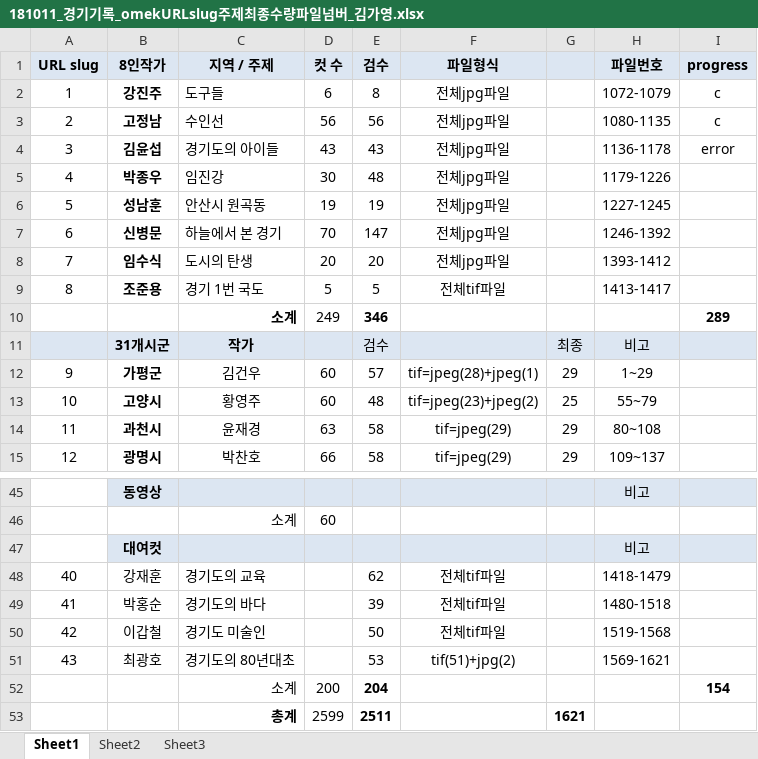
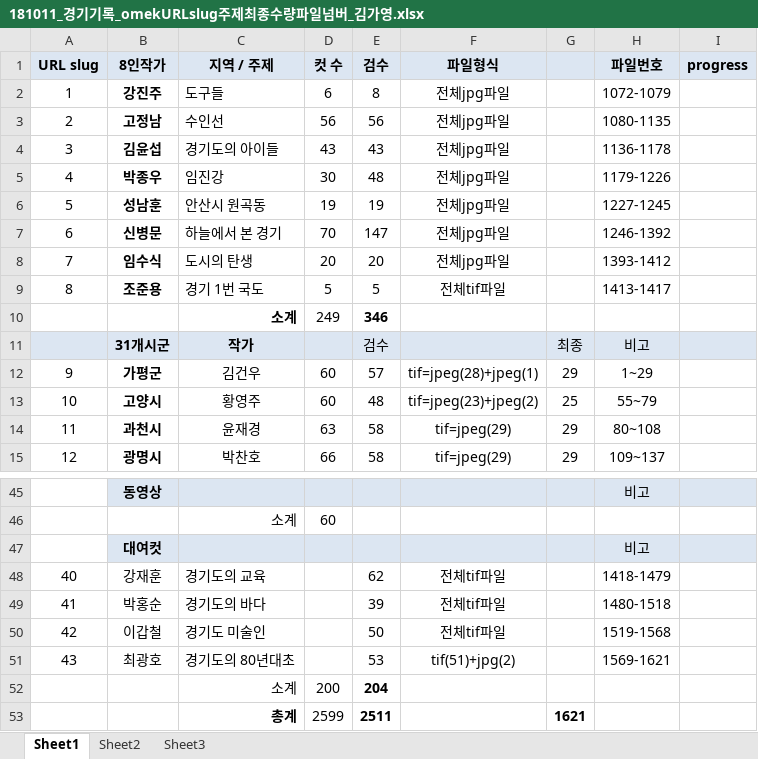
Before and after one commit to leeeeees/larchiveum, an Excel workbook: 181011_경기기록_omekURLslug주제최종수량파일넘버_김가영.xlsx, sheet Sheet1, drawn as a sheet; only a part is shown, gaps mark what is left out; values as stored, in another font and other column widths than the file's, no borders; the diff names each change by its address in the sheet, - before the commit and + after, or states it on an @@ line.

```diff
--- a/181011_경기기록_omekURLslug주제최종수량파일넘버_김가영.xlsx (sheet Sheet1)
+++ b/181011_경기기록_omekURLslug주제최종수량파일넘버_김가영.xlsx (sheet Sheet1)
-I2:I3 (progress): c
+I2:I3 (progress): (empty)
-I4 (progress): error
+I4 (progress): (empty)
-I10 (progress): 289
+I10 (progress): (empty)
-I52 (progress): 154
+I52 (progress): (empty)
```
Also changed, not shown: 181015_파일명 제목 위도경도 수정_김가영.xlsx.
